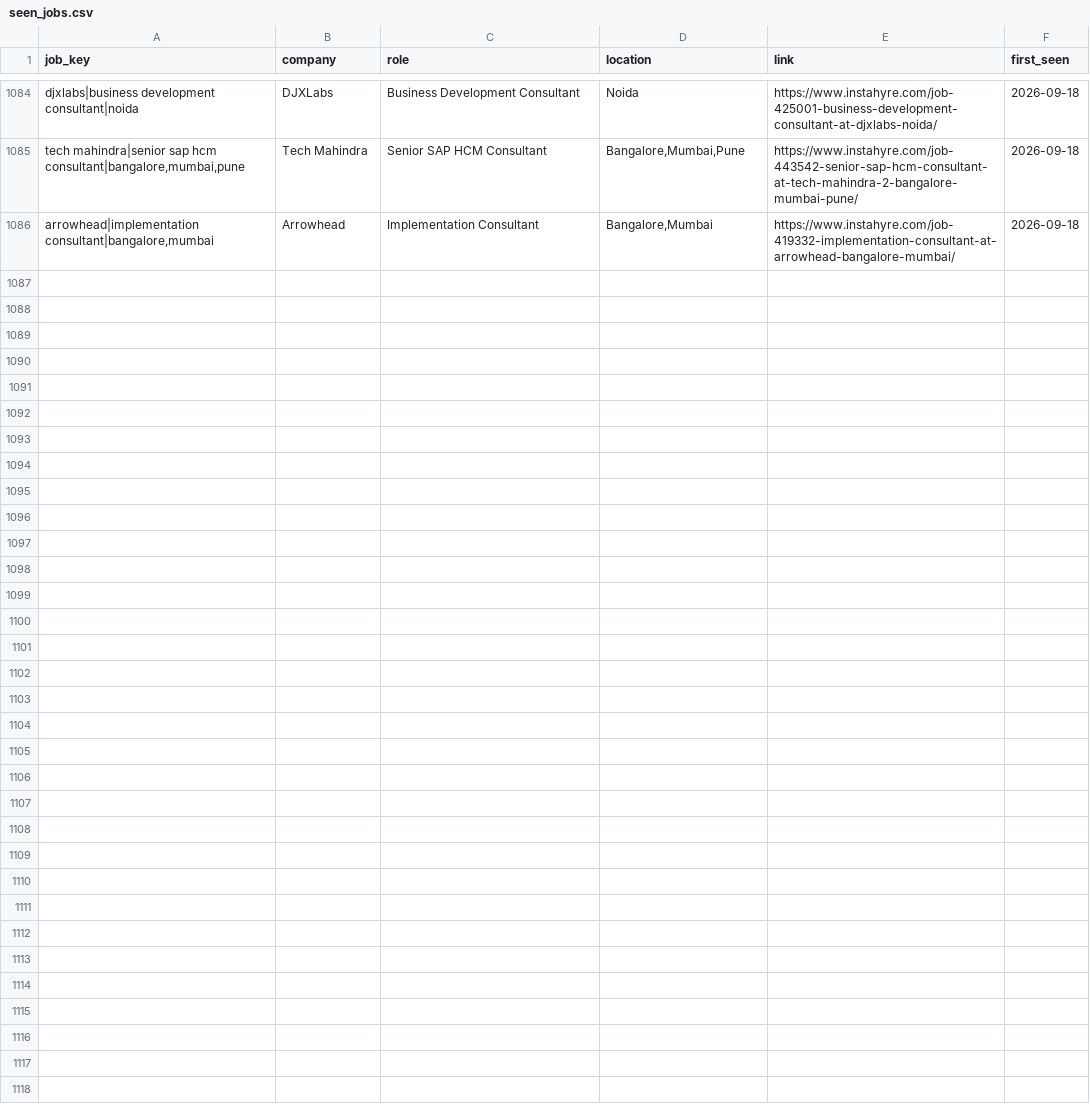
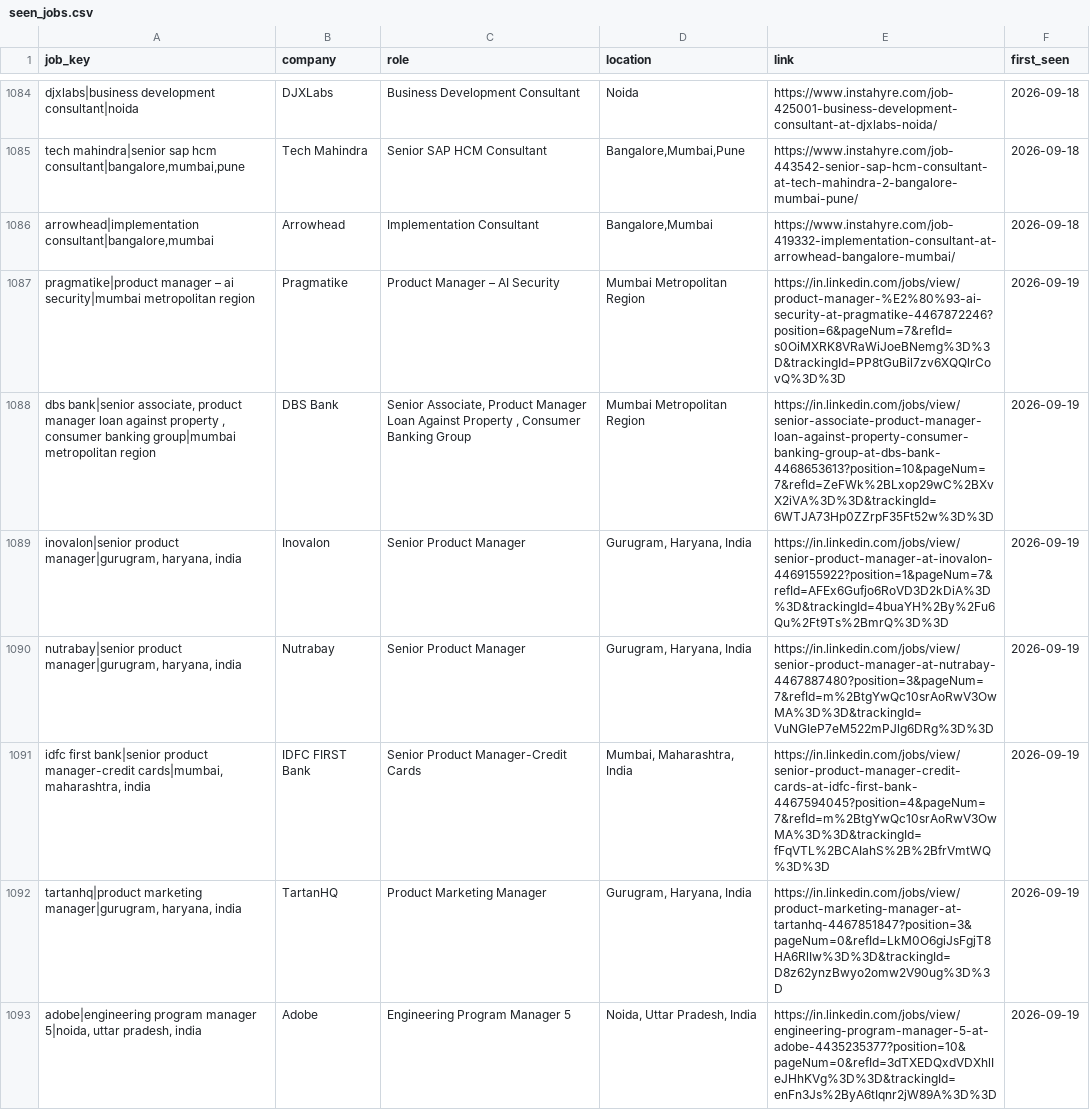
Before and after one commit to yamini1312singh/job-crawler, a CSV file: data/seen_jobs.csv, drawn as a sheet; only a part is shown, gaps mark what is left out; the diff names each change by its address in the sheet, - before the commit and + after, or states it on an @@ line.

```diff
--- a/data/seen_jobs.csv
+++ b/data/seen_jobs.csv
+row 1087: pragmatike|product manager – ai security|mumbai metropolitan region | Pragmatike | Product Manager – AI Security | Mumbai Metropolitan Region | https://in.linkedin.com/jobs/view/product-manager-%E2%80%93-ai-security-at-pragmatike-4467872246?position=6&pageNum=7&refId=s0OiMXRK8VRaWiJoeBNemg%3D%3D&trackingId=PP8tGuBil7zv6XQQlrCovQ%3D%3D | 2026-09-19
+row 1088: dbs bank|senior associate, product manager loan against property , consumer banking group|mumbai metropolitan region | DBS Bank | Senior Associate, Product Manager Loan Against Property , Consumer Banking Group | Mumbai Metropolitan Region | https://in.linkedin.com/jobs/view/senior-associate-product-manager-loan-against-property-consumer-banking-group-at-dbs-bank-4468653613?position=10&pageNum=7&refId=ZeFWk%2BLxop29wC%2BXvX2iVA%3D%3D&trackingId=6WTJA73Hp0ZZrpF35Ft52w%3D%3D | 2026-09-19
+row 1089: inovalon|senior product manager|gurugram, haryana, india | Inovalon | Senior Product Manager | Gurugram, Haryana, India | https://in.linkedin.com/jobs/view/senior-product-manager-at-inovalon-4469155922?position=1&pageNum=7&refId=AFEx6Gufjo6RoVD3D2kDiA%3D%3D&trackingId=4buaYH%2By%2Fu6Qu%2Ft9Ts%2BmrQ%3D%3D | 2026-09-19
+row 1090: nutrabay|senior product manager|gurugram, haryana, india | Nutrabay | Senior Product Manager | Gurugram, Haryana, India | https://in.linkedin.com/jobs/view/senior-product-manager-at-nutrabay-4467887480?position=3&pageNum=7&refId=m%2BtgYwQc10srAoRwV3OwMA%3D%3D&trackingId=VuNGIeP7eM522mPJlg6DRg%3D%3D | 2026-09-19
+row 1091: idfc first bank|senior product manager-credit cards|mumbai, maharashtra, india | IDFC FIRST Bank | Senior Product Manager-Credit Cards | Mumbai, Maharashtra, India | https://in.linkedin.com/jobs/view/senior-product-manager-credit-cards-at-idfc-first-bank-4467594045?position=4&pageNum=7&refId=m%2BtgYwQc10srAoRwV3OwMA%3D%3D&trackingId=fFqVTL%2BCAIahS%2B%2BfrVmtWQ%3D%3D | 2026-09-19
+row 1092: tartanhq|product marketing manager|gurugram, haryana, india | TartanHQ | Product Marketing Manager | Gurugram, Haryana, India | https://in.linkedin.com/jobs/view/product-marketing-manager-at-tartanhq-4467851847?position=3&pageNum=0&refId=LkM0O6giJsFgjT8HA6RlIw%3D%3D&trackingId=D8z62ynzBwyo2omw2V90ug%3D%3D | 2026-09-19
+row 1093: adobe|engineering program manager 5|noida, uttar pradesh, india | Adobe | Engineering Program Manager 5 | Noida, Uttar Pradesh, India | https://in.linkedin.com/jobs/view/engineering-program-manager-5-at-adobe-4435235377?position=10&pageNum=0&refId=3dTXEDQxdVDXhlIeJHhKVg%3D%3D&trackingId=enFn3Js%2ByA6tIqnr2jW89A%3D%3D | 2026-09-19
```
Also changed, not shown: data/jobs.csv, 1 other file.
